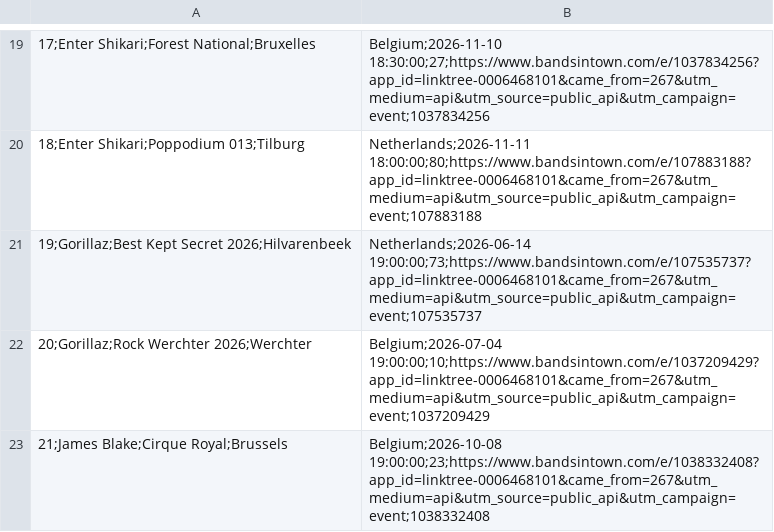
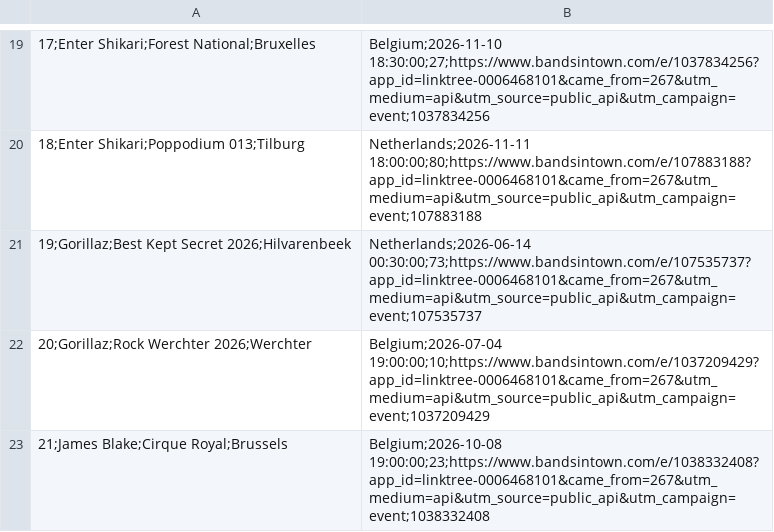
Before and after one commit to RobinVH/RobinVH.github.io, a CSV file: SpotifyAuto/event_data.csv, drawn as a sheet; only a part is shown, gaps mark what is left out; the diff names each change by its address in the sheet, - before the commit and + after, or states it on an @@ line.

```diff
--- a/SpotifyAuto/event_data.csv
+++ b/SpotifyAuto/event_data.csv
-B21: Netherlands;2026-06-14 19:00:00;73;https://www.bandsintown.com/e/107535737?app_id=linktree-0006468101&came_from=267&utm_medium=api&utm_source=public_api&utm_campaign=event;107535737
+B21: Netherlands;2026-06-14 00:30:00;73;https://www.bandsintown.com/e/107535737?app_id=linktree-0006468101&came_from=267&utm_medium=api&utm_source=public_api&utm_campaign=event;107535737
```
Also changed, not shown: 1 other file.
